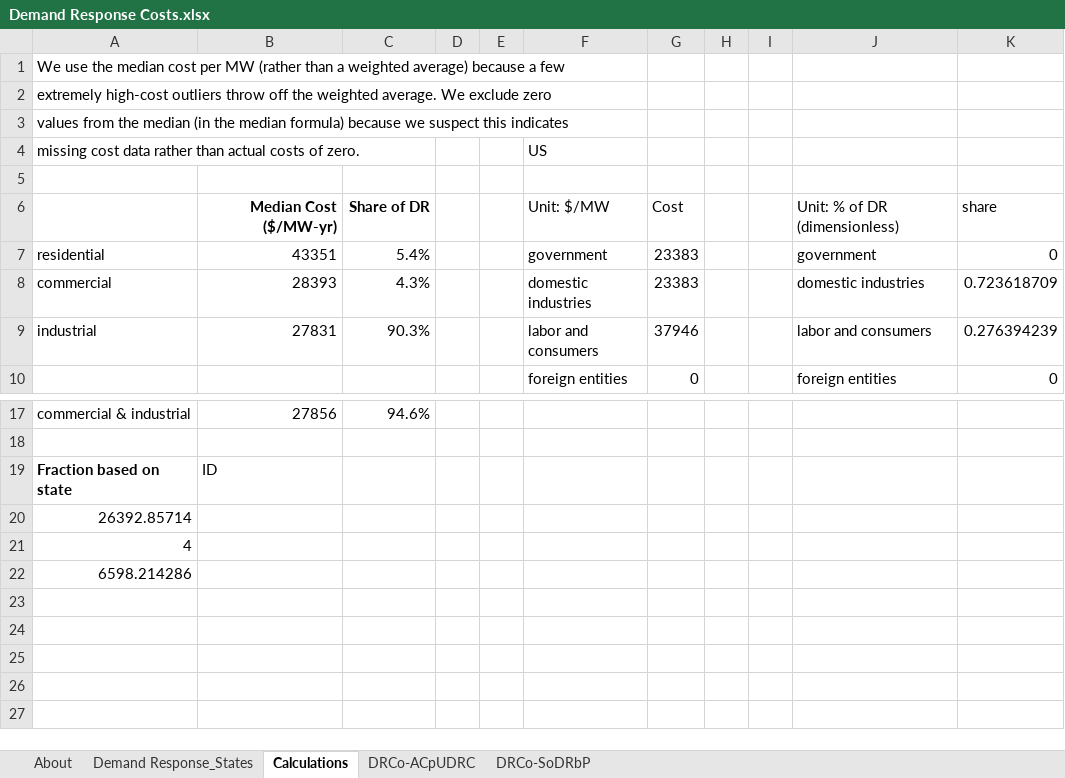
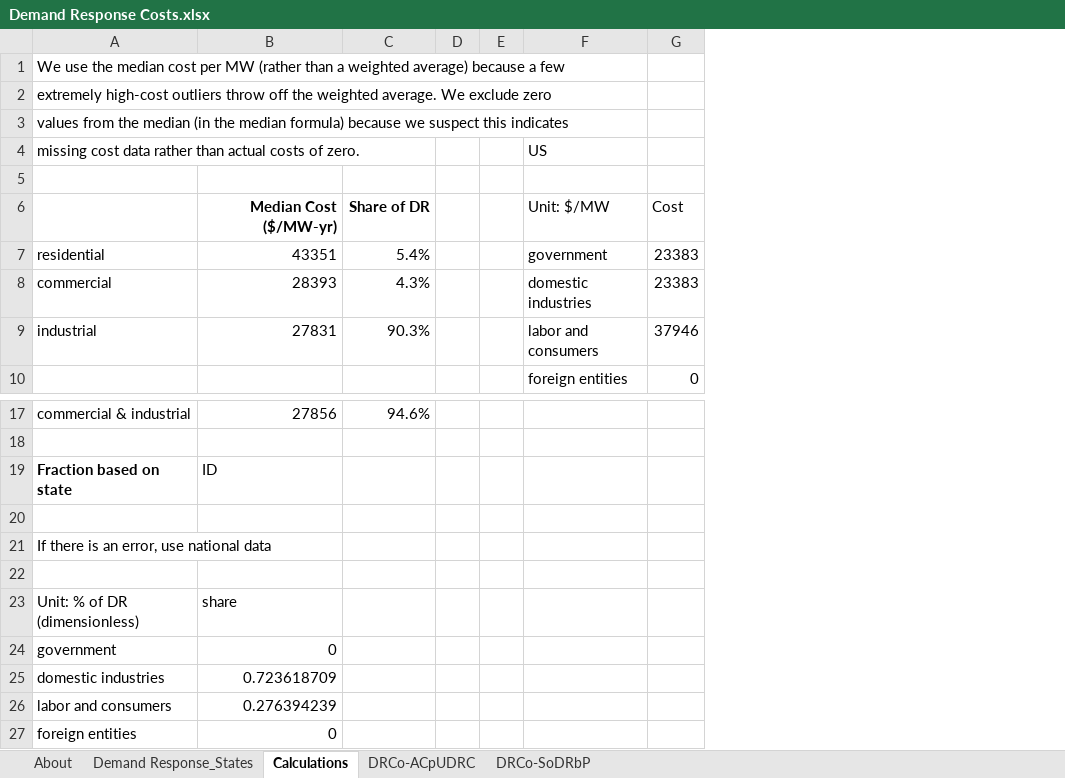
Before and after one commit to EnergyInnovation/eps-idaho, an Excel workbook: InputData/elec/DRCo/Demand Response Costs.xlsx, sheet Calculations, drawn as a sheet; only a part is shown, gaps mark what is left out; values as stored, in another font and other column widths than the file's, no borders; removed rows and columns are numbered as before the commit, all else as after; the diff names each change by its address in the sheet, - before the commit and + after, or states it on an @@ line.

```diff
--- a/InputData/elec/DRCo/Demand Response Costs.xlsx (sheet Calculations)
+++ b/InputData/elec/DRCo/Demand Response Costs.xlsx (sheet Calculations)
-column H, empty
-column I, empty
-column J, rows 6-10: Unit: % of DR (dimensionless) | government | domestic industries | labor and consumers | foreign entities
-column K, rows 6-10: share | 0 | 0.723618709 | 0.276394239 | 0
-A20: 26392.85714
+A20: (empty)
-A21: 4
+A21: If there is an error, use national data
-A22: 6598.214286
+A22: (empty)
+row 23: Unit: % of DR (dimensionless) | share
+row 24: government | 0
+row 25: domestic industries | 0.723618709
+row 26: labor and consumers | 0.276394239
+row 27: foreign entities | 0
```
Also changed, not shown: formulas that keep their value, InputData/bldgs/SYCEU/Start Year Components Energy Use.xlsx, InputData/bldgs/SYDEC/Start Year Distributed Electricity Capacity.xlsx, 46 other files.
